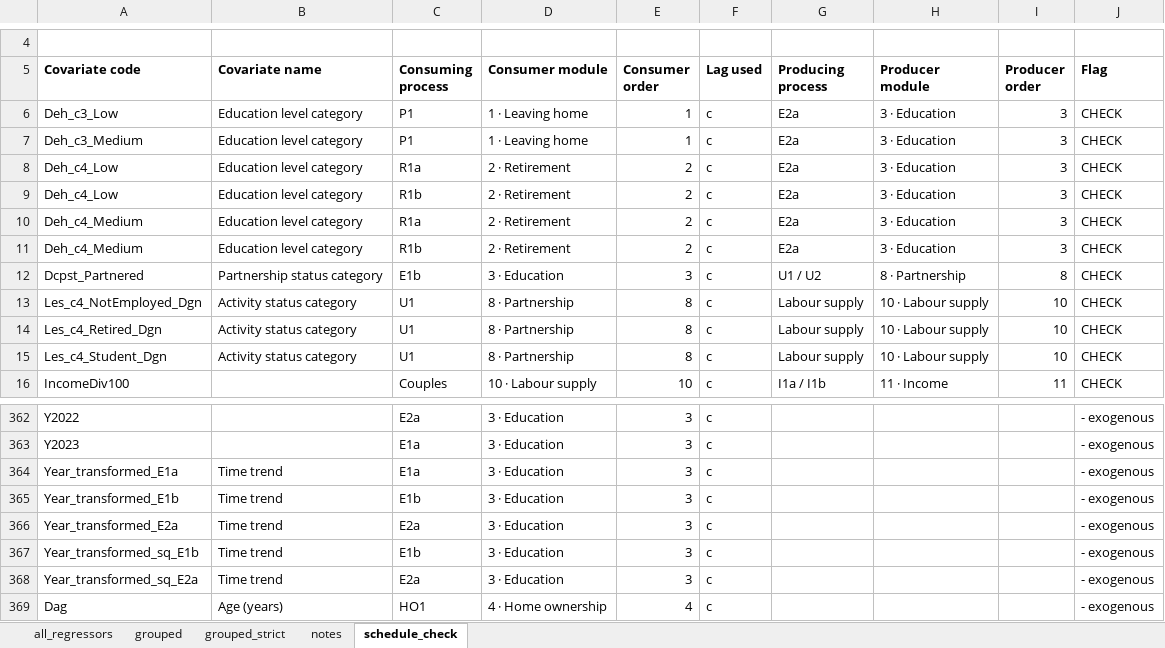
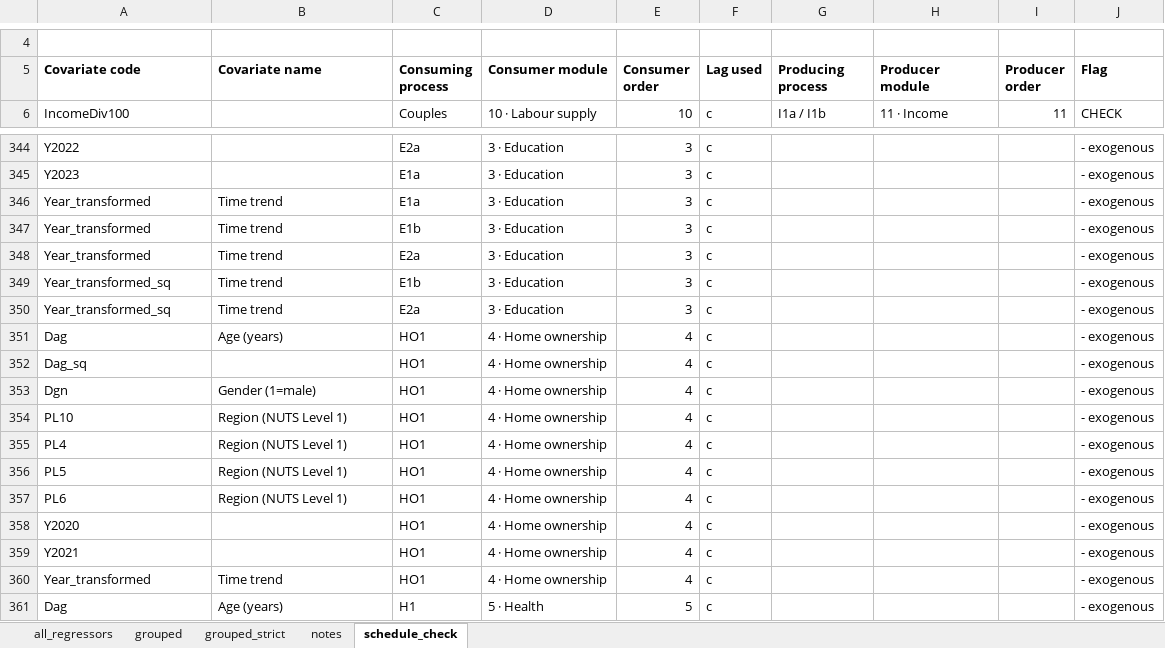
Before and after one commit to centreformicrosimulation/SimPathsEU, an Excel workbook: documentation/SimPaths_lag_structure_full_PL.xlsx, sheet schedule_check, drawn as a sheet; only a part is shown, gaps mark what is left out; the shorter side is filled out with more unchanged rows; values as stored, in another font and other column widths than the file's, no borders; removed rows and columns are numbered as before the commit, all else as after; the diff covers the shown part only; the diff names each change by its address in the sheet, - before the commit and + after, or states it on an @@ line.

```diff
--- a/documentation/SimPaths_lag_structure_full_PL.xlsx (sheet schedule_check)
+++ b/documentation/SimPaths_lag_structure_full_PL.xlsx (sheet schedule_check)
-row 6: Deh_c3_Low | Education level category | P1 | 1 · Leaving home | 1 | c | E2a | 3 · Education | 3 | CHECK
-row 7: Deh_c3_Medium | Education level category | P1 | 1 · Leaving home | 1 | c | E2a | 3 · Education | 3 | CHECK
-row 8: Deh_c4_Low | Education level category | R1a | 2 · Retirement | 2 | c | E2a | 3 · Education | 3 | CHECK
-row 9: Deh_c4_Low | Education level category | R1b | 2 · Retirement | 2 | c | E2a | 3 · Education | 3 | CHECK
-row 10: Deh_c4_Medium | Education level category | R1a | 2 · Retirement | 2 | c | E2a | 3 · Education | 3 | CHECK
-row 11: Deh_c4_Medium | Education level category | R1b | 2 · Retirement | 2 | c | E2a | 3 · Education | 3 | CHECK
-row 12: Dcpst_Partnered | Partnership status category | E1b | 3 · Education | 3 | c | U1 / U2 | 8 · Partnership | 8 | CHECK
-row 13: Les_c4_NotEmployed_Dgn | Activity status category | U1 | 8 · Partnership | 8 | c | Labour supply | 10 · Labour supply | 10 | CHECK
-row 14: Les_c4_Retired_Dgn | Activity status category | U1 | 8 · Partnership | 8 | c | Labour supply | 10 · Labour supply | 10 | CHECK
-row 15: Les_c4_Student_Dgn | Activity status category | U1 | 8 · Partnership | 8 | c | Labour supply | 10 · Labour supply | 10 | CHECK
-A346 (Covariate code): Year_transformed_E1a
+A346 (Covariate code): Year_transformed
-A347 (Covariate code): Year_transformed_E1b
+A347 (Covariate code): Year_transformed
-A348 (Covariate code): Year_transformed_E2a
+A348 (Covariate code): Year_transformed
-A349 (Covariate code): Year_transformed_sq_E1b
+A349 (Covariate code): Year_transformed_sq
-A350 (Covariate code): Year_transformed_sq_E2a
+A350 (Covariate code): Year_transformed_sq
```
Also changed, not shown: 8 removed rows and 32 edited cells elsewhere in this sheet, sheet all_regressors, sheet grouped_strict, sheet grouped, input/PL/EUROMODpolicySchedule.xlsx, input/PL/partnered_share_targets_BUlogic.xlsx, 5 other files.
